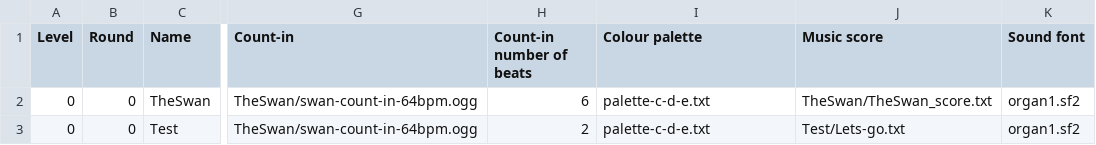
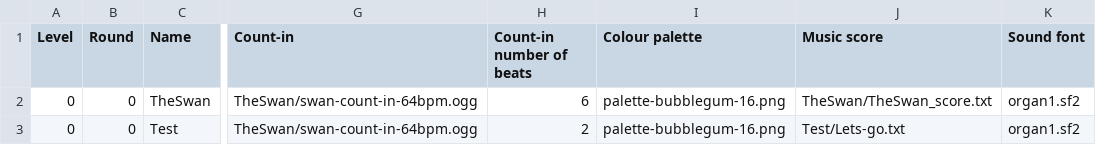
Before and after one commit to amju-games/music-theory, a CSV file: Assets/hero-game-rounds.csv, drawn as a sheet; only a part is shown, gaps mark what is left out; the diff names each change by its address in the sheet, - before the commit and + after, or states it on an @@ line.

Commit message:
Change the way Palette works: now loads a 1D texture and looks up based on int

```diff
--- a/Assets/hero-game-rounds.csv
+++ b/Assets/hero-game-rounds.csv
-I2:I3 (Colour palette): palette-c-d-e.txt
+I2:I3 (Colour palette): palette-bubblegum-16.png
```
Also changed, not shown: 6 other files.
